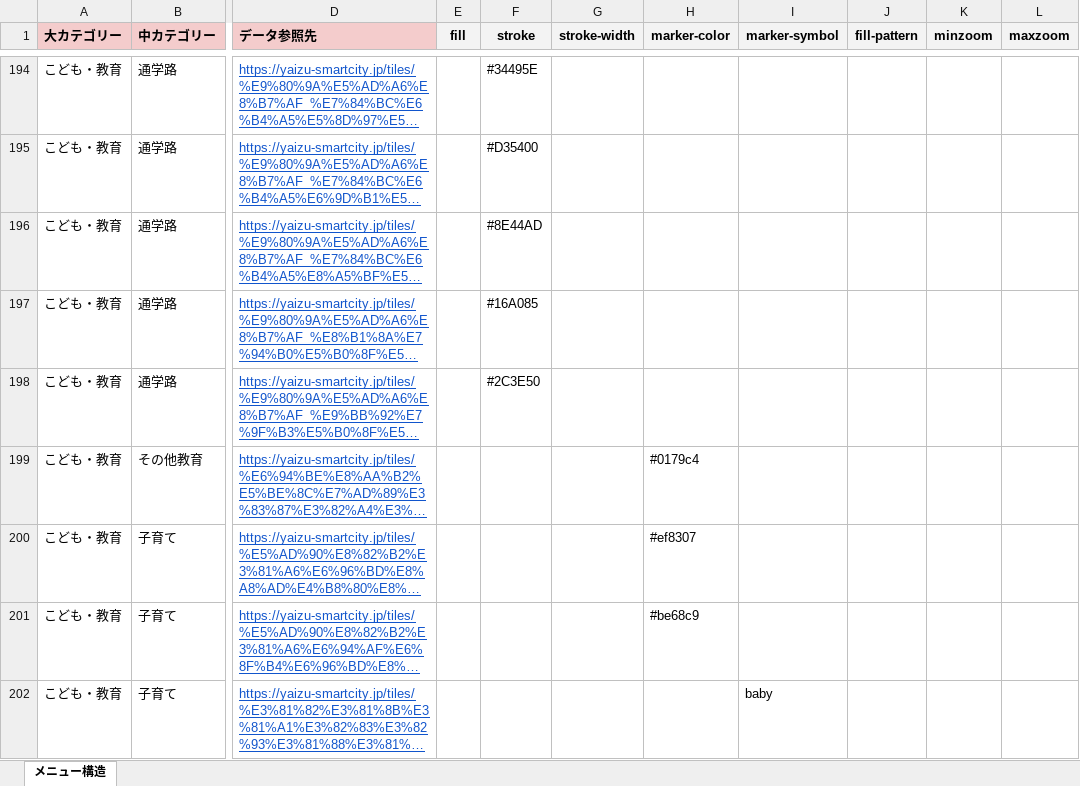
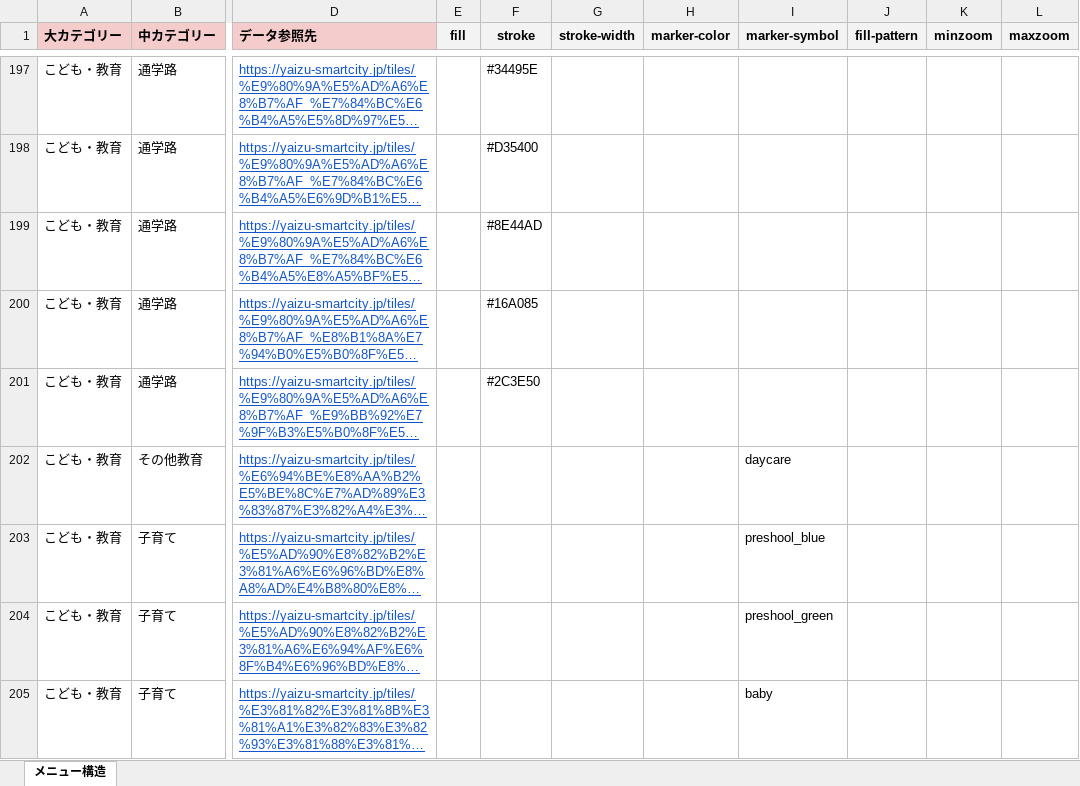
Before and after one commit to yaizu-city/app, an Excel workbook: メニュー/メニュー.xlsx, sheet メニュー構造, drawn as a sheet; only a part is shown, gaps mark what is left out; long unchanged cells end in …; values as stored, in another font and other column widths than the file's, no borders; addresses are those after the commit; the diff covers the shown part only; the diff names each change by its address in the sheet, - before the commit and + after, or states it on an @@ line.

Commit message:
メニューの更新

```diff
--- a/メニュー/メニュー.xlsx (sheet メニュー構造)
+++ b/メニュー/メニュー.xlsx (sheet メニュー構造)
-H202 (marker-color): #0179c4
+H202 (marker-color): (empty)
-I202 (marker-symbol): (empty)
+I202 (marker-symbol): daycare
-H203 (marker-color): #ef8307
+H203 (marker-color): (empty)
-I203 (marker-symbol): (empty)
+I203 (marker-symbol): preshool_blue
-H204 (marker-color): #be68c9
+H204 (marker-color): (empty)
-I204 (marker-symbol): (empty)
+I204 (marker-symbol): preshool_green
```
Also changed, not shown: 3 added rows and 4 edited cells elsewhere in this sheet.
